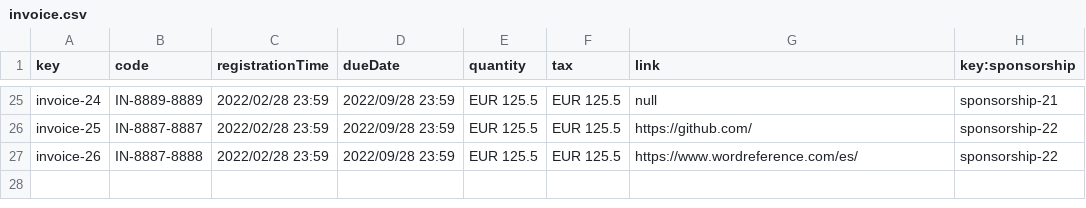
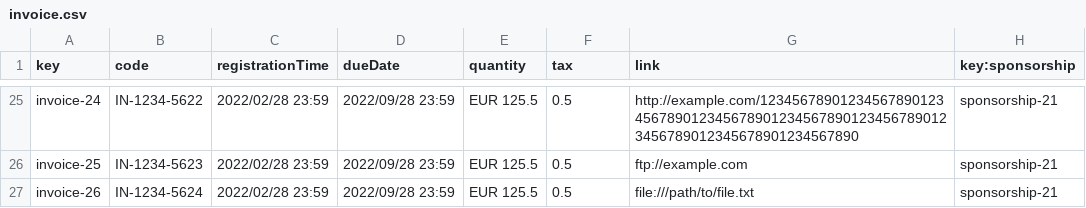
Before and after one commit to dedece65/Acme-SF-D01, a CSV file: src/main/webapp/WEB-INF/resources/sample-data/invoice.csv, drawn as a sheet; only a part is shown, gaps mark what is left out; the diff covers the shown part only; the diff names each change by its address in the sheet, - before the commit and + after, or states it on an @@ line.

```diff
--- a/src/main/webapp/WEB-INF/resources/sample-data/invoice.csv
+++ b/src/main/webapp/WEB-INF/resources/sample-data/invoice.csv
-B25 (code): IN-8889-8889
+B25 (code): IN-1234-5622
-F25:F27 (tax): EUR 125.5
+F25:F27 (tax): 0.5
-G25 (link): null
+G25 (link): http://example.com/123456789012345678901234567890123456789012345678901234567890123456789012345678901234567890
-B26 (code): IN-8887-8887
+B26 (code): IN-1234-5623
-G26 (link): https://github.com/
+G26 (link): ftp://example.com
-H26:H27 (key:sponsorship): sponsorship-22
+H26:H27 (key:sponsorship): sponsorship-21
-B27 (code): IN-8887-8888
+B27 (code): IN-1234-5624
-G27 (link): https://www.wordreference.com/es/
+G27 (link): file:///path/to/file.txt
```
Also changed, not shown: 80 edited cells elsewhere in this file, src/main/webapp/WEB-INF/resources/sample-data/sponsorship.csv, 1 other file.
